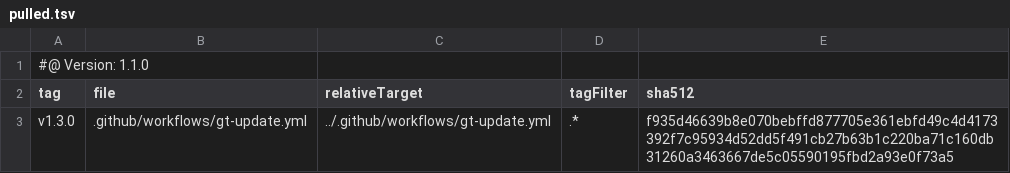
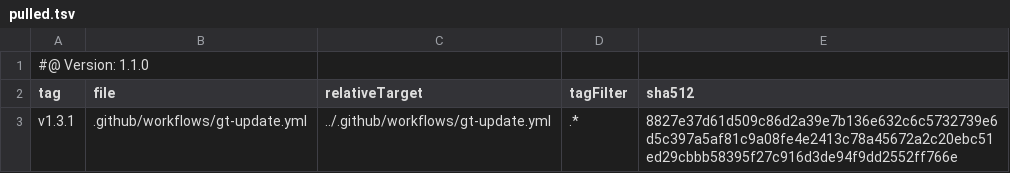
Before and after one commit to tegonal/oss-template, a TSV file: .gt/remotes/gt/pulled.tsv, drawn as a sheet.

Commit message:
update files of remote gt to version v1.3.1 via gt

```diff
--- a/.gt/remotes/gt/pulled.tsv
+++ b/.gt/remotes/gt/pulled.tsv
@@ -2,2 +2,2 @@
 tag	file	relativeTarget	tagFilter	sha512
-v1.3.0	.github/workflows/gt-update.yml	../.github/workflows/gt-update.yml	.*	f935d46639b8e070bebffd877705e361ebfd49c4d4173392f7c95934d52dd5f491cb27b63b1c220ba71c160db31260a3463667de5c05590195fbd2a93e0f73a5
+v1.3.1	.github/workflows/gt-update.yml	../.github/workflows/gt-update.yml	.*	8827e37d61d509c86d2a39e7b136e632c6c5732739e6d5c397a5af81c9a08fe4e2413c78a45672a2c20ebc51ed29cbbb58395f27c916d3de94f9dd2552ff766e
```
Also changed, not shown: 1 other file.
